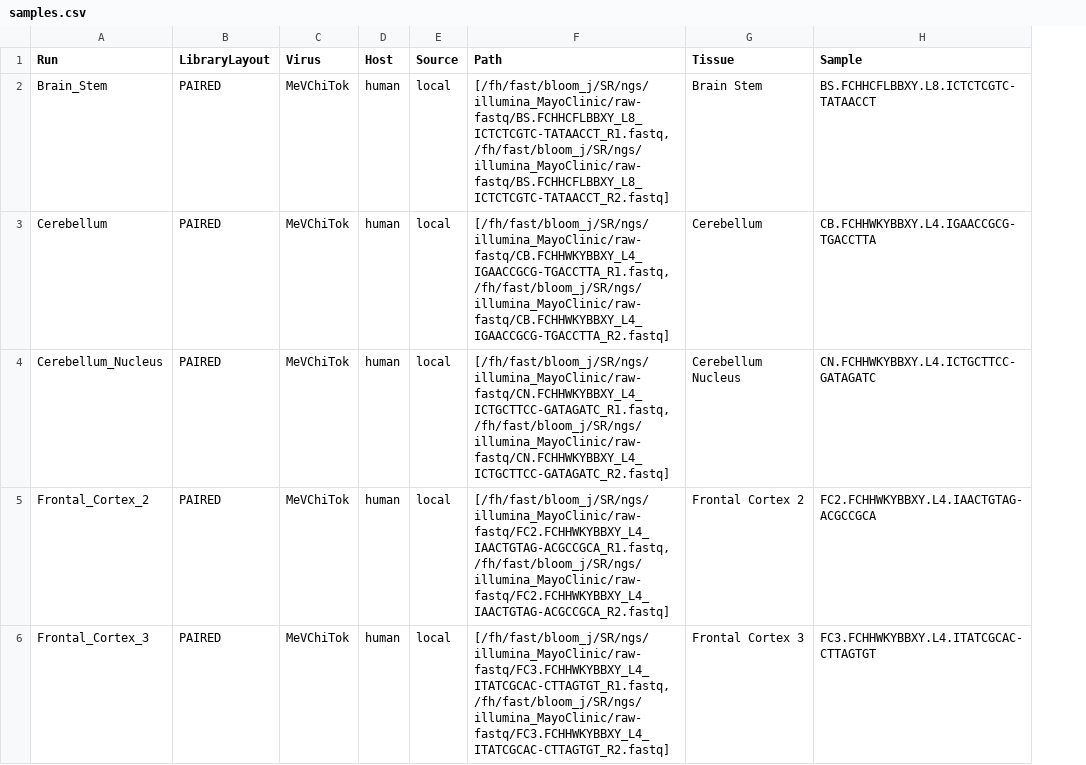
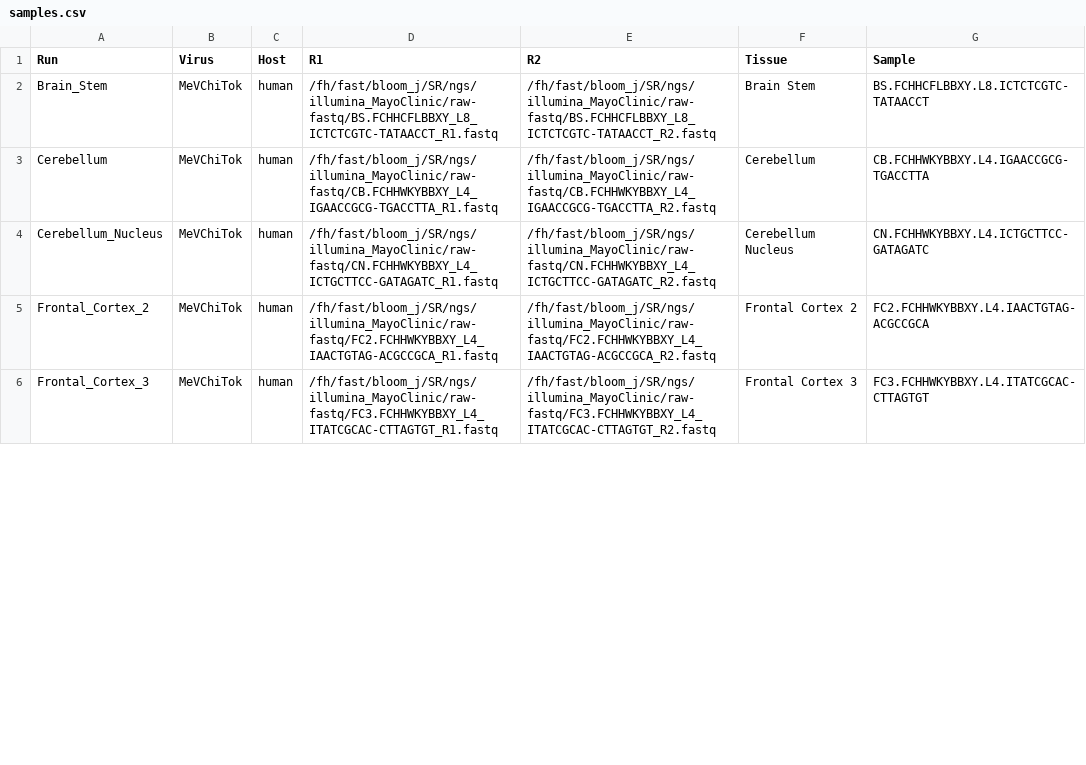
Before and after one commit to jbloomlab/MeV_SSPE_Dynamics, a CSV file: config/samples.csv, drawn as a sheet; only a part is shown; removed rows and columns are numbered as before the commit, all else as after; the diff covers the shown part only; the diff names each change by its address in the sheet, - before the commit and + after, or states it on an @@ line.

Commit message:
Simplify the sample file.

```diff
--- a/config/samples.csv
+++ b/config/samples.csv
-column B (LibraryLayout), rows 2-6: all PAIRED
-column E (Source), rows 2-6: all local
-column F (Path), rows 2-6: [/fh/fast/bloom_j/SR/ngs/illumina_MayoClinic/raw-fastq/BS.FCHHCFLBBXY_L8_ICTCTCGTC-TATAACCT_R1.fastq, /fh/fast/bloom_j/SR/ngs/illumina_MayoClinic/raw-fastq/BS.FCHHCFLBBXY_L8_ICTCTCGTC-TATAACCT_R2.fastq] | [/fh/fast/bloom_j/SR/ngs/illumina_MayoClinic/raw-fastq/CB.FCHHWKYBBXY_L4_IGAACCGCG-TGACCTTA_R1.fastq, /fh/fast/bloom_j/SR/ngs/illumina_MayoClinic/raw-fastq/CB.FCHHWKYBBXY_L4_IGAACCGCG-TGACCTTA_R2.fastq] | [/fh/fast/bloom_j/SR/ngs/illumina_MayoClinic/raw-fastq/CN.FCHHWKYBBXY_L4_ICTGCTTCC-GATAGATC_R1.fastq, /fh/fast/bloom_j/SR/ngs/illumina_MayoClinic/raw-fastq/CN.FCHHWKYBBXY_L4_ICTGCTTCC-GATAGATC_R2.fastq] | [/fh/fast/bloom_j/SR/ngs/illumina_MayoClinic/raw-fastq/FC2.FCHHWKYBBXY_L4_IAACTGTAG-ACGCCGCA_R1.fastq, /fh/fast/bloom_j/SR/ngs/illumina_MayoClinic/raw-fastq/FC2.FCHHWKYBBXY_L4_IAACTGTAG-ACGCCGCA_R2.fastq] | [/fh/fast/bloom_j/SR/ngs/illumina_MayoClinic/raw-fastq/FC3.FCHHWKYBBXY_L4_ITATCGCAC-CTTAGTGT_R1.fastq, /fh/fast/bloom_j/SR/ngs/illumina_MayoClinic/raw-fastq/FC3.FCHHWKYBBXY_L4_ITATCGCAC-CTTAGTGT_R2.fastq]
+column D (R1), rows 2-6: /fh/fast/bloom_j/SR/ngs/illumina_MayoClinic/raw-fastq/BS.FCHHCFLBBXY_L8_ICTCTCGTC-TATAACCT_R1.fastq | /fh/fast/bloom_j/SR/ngs/illumina_MayoClinic/raw-fastq/CB.FCHHWKYBBXY_L4_IGAACCGCG-TGACCTTA_R1.fastq | /fh/fast/bloom_j/SR/ngs/illumina_MayoClinic/raw-fastq/CN.FCHHWKYBBXY_L4_ICTGCTTCC-GATAGATC_R1.fastq | /fh/fast/bloom_j/SR/ngs/illumina_MayoClinic/raw-fastq/FC2.FCHHWKYBBXY_L4_IAACTGTAG-ACGCCGCA_R1.fastq | /fh/fast/bloom_j/SR/ngs/illumina_MayoClinic/raw-fastq/FC3.FCHHWKYBBXY_L4_ITATCGCAC-CTTAGTGT_R1.fastq
+column E (R2), rows 2-6: /fh/fast/bloom_j/SR/ngs/illumina_MayoClinic/raw-fastq/BS.FCHHCFLBBXY_L8_ICTCTCGTC-TATAACCT_R2.fastq | /fh/fast/bloom_j/SR/ngs/illumina_MayoClinic/raw-fastq/CB.FCHHWKYBBXY_L4_IGAACCGCG-TGACCTTA_R2.fastq | /fh/fast/bloom_j/SR/ngs/illumina_MayoClinic/raw-fastq/CN.FCHHWKYBBXY_L4_ICTGCTTCC-GATAGATC_R2.fastq | /fh/fast/bloom_j/SR/ngs/illumina_MayoClinic/raw-fastq/FC2.FCHHWKYBBXY_L4_IAACTGTAG-ACGCCGCA_R2.fastq | /fh/fast/bloom_j/SR/ngs/illumina_MayoClinic/raw-fastq/FC3.FCHHWKYBBXY_L4_ITATCGCAC-CTTAGTGT_R2.fastq
```
Also changed, not shown: 2 removed rows elsewhere in this file.
